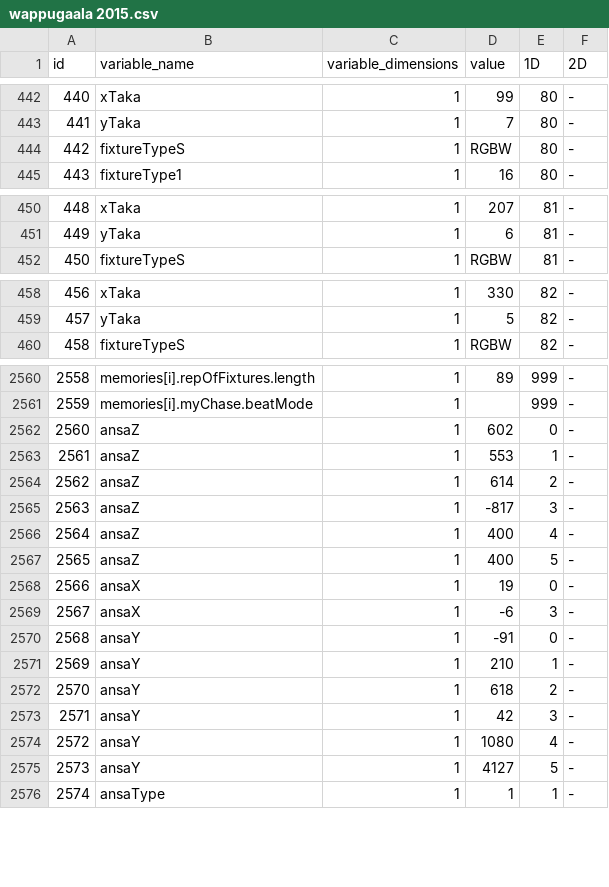
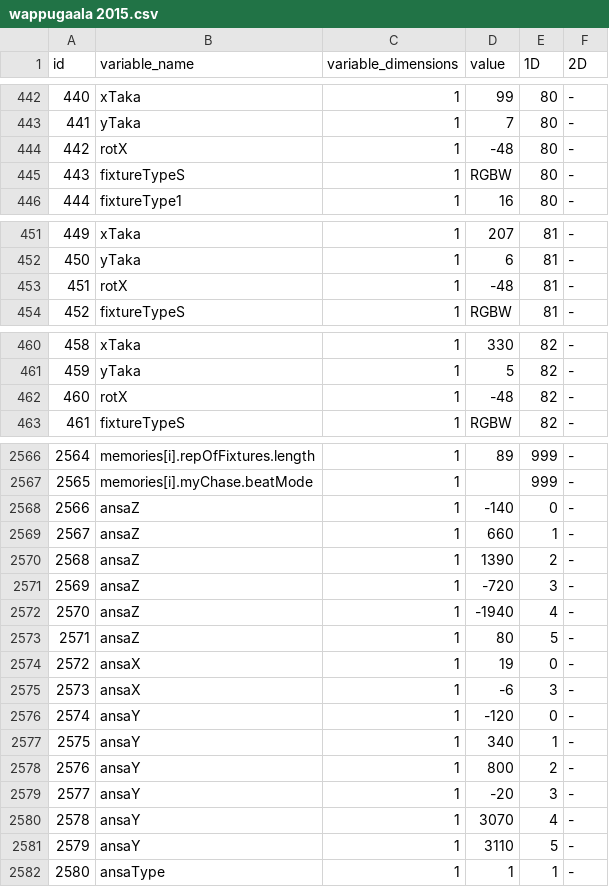
Before and after one commit to eliasjhojala/DMX-lighting-controller, a CSV file: variables/wappugaala 2015.csv, drawn as a sheet; only a part is shown, gaps mark what is left out; addresses are those after the commit; the diff covers the shown part only; the diff names each change by its address in the sheet, - before the commit and + after, or states it on an @@ line.

```diff
--- a/variables/wappugaala 2015.csv
+++ b/variables/wappugaala 2015.csv
+row 444: 442 | rotX | 1 | -48 | 80 | -
@@ column A (id) renumbered from row 445 down @@
+row 453: 451 | rotX | 1 | -48 | 81 | -
+row 462: 460 | rotX | 1 | -48 | 82 | -
-D2568 (value): 602
+D2568 (value): -140
-D2569 (value): 553
+D2569 (value): 660
-D2570 (value): 614
+D2570 (value): 1390
-D2571 (value): -817
+D2571 (value): -720
-D2572 (value): 400
+D2572 (value): -1940
-D2573 (value): 400
+D2573 (value): 80
-D2576 (value): -91
+D2576 (value): -120
-D2577 (value): 210
+D2577 (value): 340
-D2578 (value): 618
+D2578 (value): 800
-D2579 (value): 42
+D2579 (value): -20
-D2580 (value): 1080
+D2580 (value): 3070
-D2581 (value): 4127
+D2581 (value): 3110
```
Also changed, not shown: 3 added rows and 11 edited cells elsewhere in this file, 9 other files.
